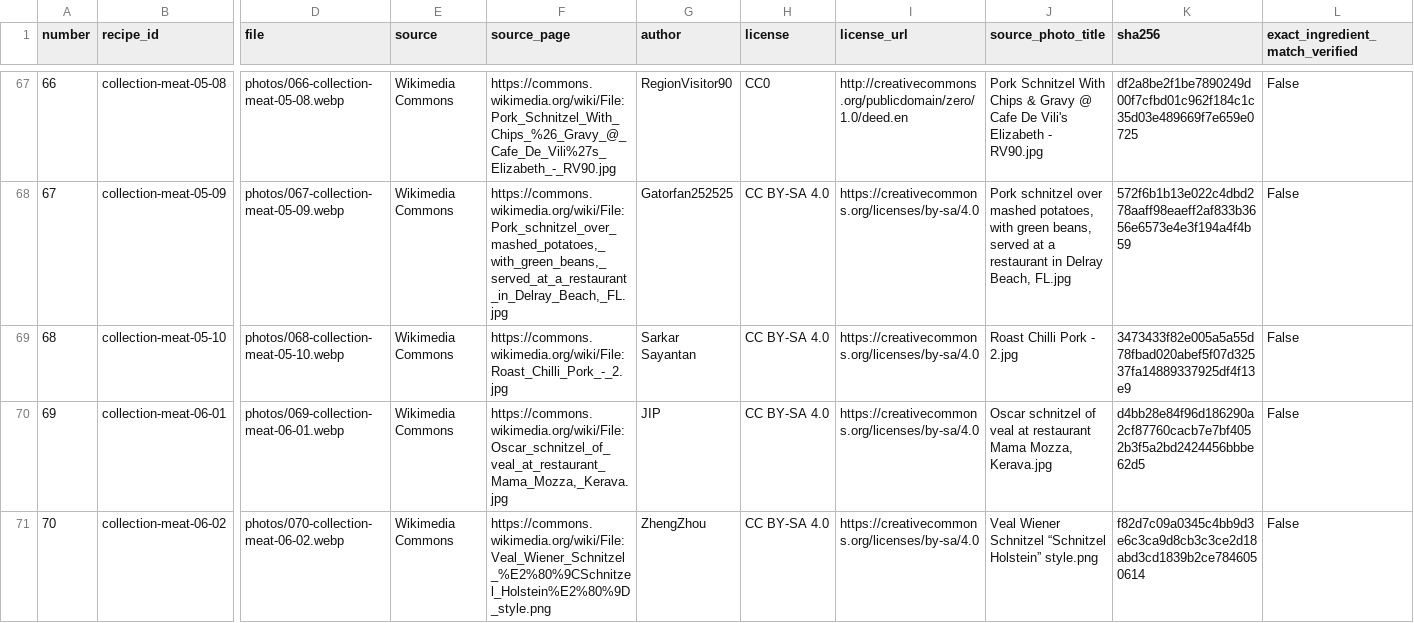
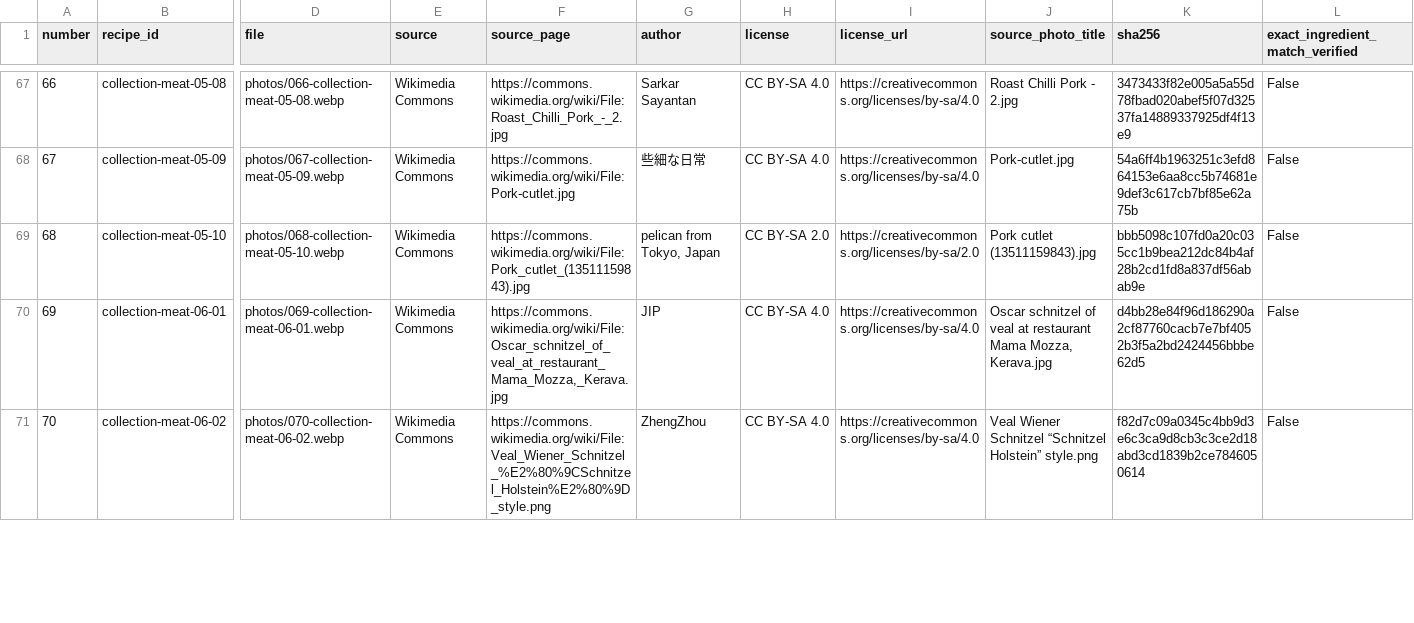
Before and after one commit to semen89852698936-create/snachala-uzhin, a CSV file: photo-library/batch-100-20261101/licenses-and-sources.csv, drawn as a sheet; only a part is shown, gaps mark what is left out; the diff covers the shown part only; the diff names each change by its address in the sheet, - before the commit and + after, or states it on an @@ line.

```diff
--- a/photo-library/batch-100-20261101/licenses-and-sources.csv
+++ b/photo-library/batch-100-20261101/licenses-and-sources.csv
-F67 (source_page): https://commons.wikimedia.org/wiki/File:Pork_Schnitzel_With_Chips_%26_Gravy_@_Cafe_De_Vili%27s_Elizabeth_-_RV90.jpg
+F67 (source_page): https://commons.wikimedia.org/wiki/File:Roast_Chilli_Pork_-_2.jpg
-G67 (author): RegionVisitor90
+G67 (author): Sarkar Sayantan
-H67 (license): CC0
+H67 (license): CC BY-SA 4.0
-I67 (license_url): http://creativecommons.org/publicdomain/zero/1.0/deed.en
+I67 (license_url): https://creativecommons.org/licenses/by-sa/4.0
-J67 (source_photo_title): Pork Schnitzel With Chips & Gravy @ Cafe De Vili's Elizabeth - RV90.jpg
+J67 (source_photo_title): Roast Chilli Pork - 2.jpg
-K67 (sha256): df2a8be2f1be7890249d00f7cfbd01c962f184c1c35d03e489669f7e659e0725
+K67 (sha256): 3473433f82e005a5a55d78fbad020abef5f07d32537fa14889337925df4f13e9
-F68 (source_page): https://commons.wikimedia.org/wiki/File:Pork_schnitzel_over_mashed_potatoes,_with_green_beans,_served_at_a_restaurant_in_Delray_Beach,_FL.jpg
+F68 (source_page): https://commons.wikimedia.org/wiki/File:Pork-cutlet.jpg
-G68 (author): Gatorfan252525
+G68 (author): 些細な日常
-J68 (source_photo_title): Pork schnitzel over mashed potatoes, with green beans, served at a restaurant in Delray Beach, FL.jpg
+J68 (source_photo_title): Pork-cutlet.jpg
-K68 (sha256): 572f6b1b13e022c4dbd278aaff98eaeff2af833b3656e6573e4e3f194a4f4b59
+K68 (sha256): 54a6ff4b1963251c3efd864153e6aa8cc5b74681e9def3c617cb7bf85e62a75b
-F69 (source_page): https://commons.wikimedia.org/wiki/File:Roast_Chilli_Pork_-_2.jpg
+F69 (source_page): https://commons.wikimedia.org/wiki/File:Pork_cutlet_(13511159843).jpg
-G69 (author): Sarkar Sayantan
+G69 (author): pelican from Tokyo, Japan
-H69 (license): CC BY-SA 4.0
+H69 (license): CC BY-SA 2.0
-I69 (license_url): https://creativecommons.org/licenses/by-sa/4.0
+I69 (license_url): https://creativecommons.org/licenses/by-sa/2.0
-J69 (source_photo_title): Roast Chilli Pork - 2.jpg
+J69 (source_photo_title): Pork cutlet (13511159843).jpg
-K69 (sha256): 3473433f82e005a5a55d78fbad020abef5f07d32537fa14889337925df4f13e9
+K69 (sha256): bbb5098c107fd0a20c035cc1b9bea212dc84b4af28b2cd1fd8a837df56abab9e
```
Also changed, not shown: 150 edited cells elsewhere in this file, 41 other files.
